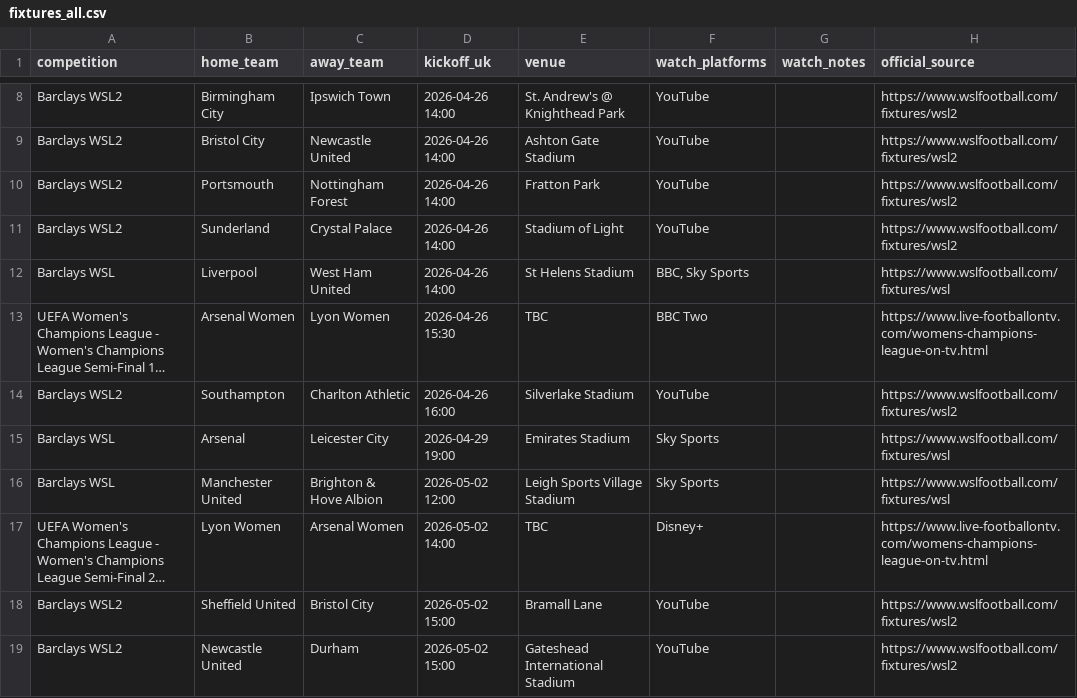
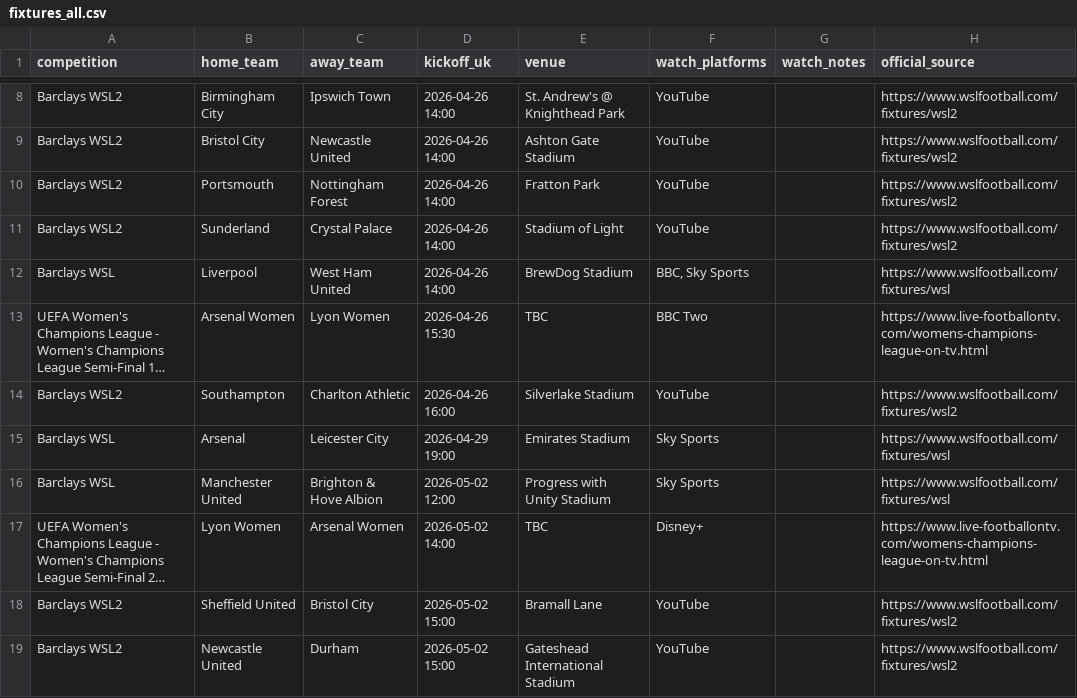
Before and after one commit to claremcewen/football-fixture-app-clean, a CSV file: data/fixtures_all.csv, drawn as a sheet; only a part is shown, gaps mark what is left out; long unchanged cells end in …; the diff names each change by its address in the sheet, - before the commit and + after, or states it on an @@ line.

```diff
--- a/data/fixtures_all.csv
+++ b/data/fixtures_all.csv
-E12 (venue): St Helens Stadium
+E12 (venue): BrewDog Stadium
-E16 (venue): Leigh Sports Village Stadium
+E16 (venue): Progress with Unity Stadium
```
